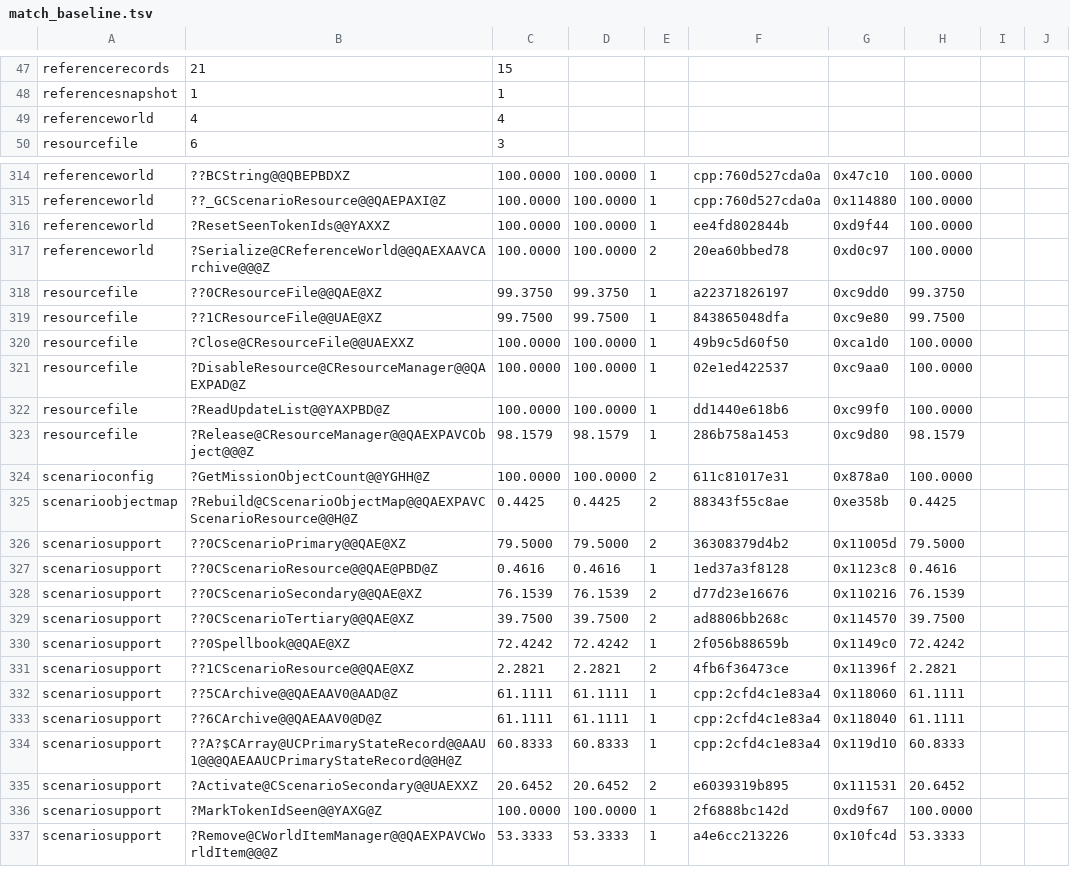
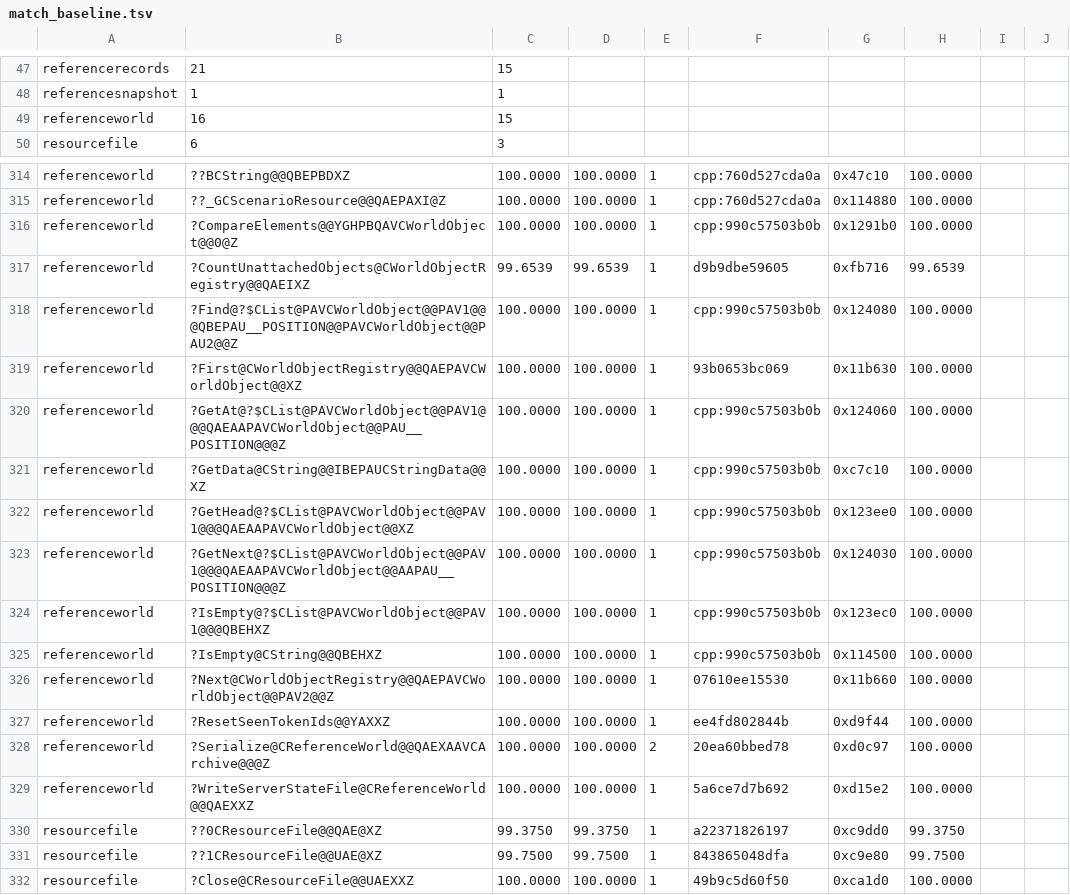
Before and after one commit to sushi-shi/rom1-decomp, a TSV file: config/match_baseline.tsv, drawn as a sheet; only a part is shown, gaps mark what is left out; the shorter side is filled out with more unchanged rows.

Commit message:
Reconstruct server state writer

```diff
--- a/config/match_baseline.tsv
+++ b/config/match_baseline.tsv
@@ -48,3 +48,3 @@ referencerecords	21	15
 referencesnapshot	1	1
-referenceworld	4	4
+referenceworld	16	15
 resourcefile	6	3
@@ -315,4 +315,16 @@ referenceworld	??BCString@@QBEPBDXZ	100.0000	100.0000	1	cpp:760d527cda0a	0x47c10
 referenceworld	??_GCScenarioResource@@QAEPAXI@Z	100.0000	100.0000	1	cpp:760d527cda0a	0x114880	100.0000	
+referenceworld	?CompareElements@@YGHPBQAVCWorldObject@@0@Z	100.0000	100.0000	1	cpp:990c57503b0b	0x1291b0	100.0000	
+referenceworld	?CountUnattachedObjects@CWorldObjectRegistry@@QAEIXZ	99.6539	99.6539	1	d9b9dbe59605	0xfb716	99.6539	
+referenceworld	?Find@?$CList@PAVCWorldObject@@PAV1@@@QBEPAU__POSITION@@PAVCWorldObject@@PAU2@@Z	100.0000	100.0000	1	cpp:990c57503b0b	0x124080	100.0000	
+referenceworld	?First@CWorldObjectRegistry@@QAEPAVCWorldObject@@XZ	100.0000	100.0000	1	93b0653bc069	0x11b630	100.0000	
+referenceworld	?GetAt@?$CList@PAVCWorldObject@@PAV1@@@QAEAAPAVCWorldObject@@PAU__POSITION@@@Z	100.0000	100.0000	1	cpp:990c57503b0b	0x124060	100.0000	
+referenceworld	?GetData@CString@@IBEPAUCStringData@@XZ	100.0000	100.0000	1	cpp:990c57503b0b	0xc7c10	100.0000	
+referenceworld	?GetHead@?$CList@PAVCWorldObject@@PAV1@@@QAEAAPAVCWorldObject@@XZ	100.0000	100.0000	1	cpp:990c57503b0b	0x123ee0	100.0000	
+referenceworld	?GetNext@?$CList@PAVCWorldObject@@PAV1@@@QAEAAPAVCWorldObject@@AAPAU__POSITION@@@Z	100.0000	100.0000	1	cpp:990c57503b0b	0x124030	100.0000	
+referenceworld	?IsEmpty@?$CList@PAVCWorldObject@@PAV1@@@QBEHXZ	100.0000	100.0000	1	cpp:990c57503b0b	0x123ec0	100.0000	
+referenceworld	?IsEmpty@CString@@QBEHXZ	100.0000	100.0000	1	cpp:990c57503b0b	0x114500	100.0000	
+referenceworld	?Next@CWorldObjectRegistry@@QAEPAVCWorldObject@@PAV2@@Z	100.0000	100.0000	1	07610ee15530	0x11b660	100.0000	
 referenceworld	?ResetSeenTokenIds@@YAXXZ	100.0000	100.0000	1	ee4fd802844b	0xd9f44	100.0000	
 referenceworld	?Serialize@CReferenceWorld@@QAEXAAVCArchive@@@Z	100.0000	100.0000	2	20ea60bbed78	0xd0c97	100.0000	
+referenceworld	?WriteServerStateFile@CReferenceWorld@@QAEXXZ	100.0000	100.0000	1	5a6ce7d7b692	0xd15e2	100.0000	
 resourcefile	??0CResourceFile@@QAE@XZ	99.3750	99.3750	1	a22371826197	0xc9dd0	99.3750	
```
Also changed, not shown: config/gruntz_parity.tsv, config/retail/data.tsv, 8 other files.
